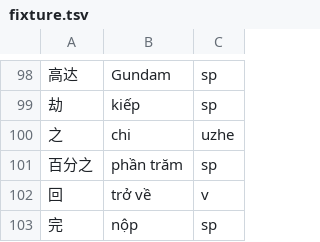
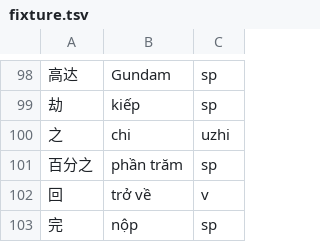
Before and after one commit to n-pn/chivi, a TSV file: db/vpdicts/fixture.tsv, drawn as a sheet; only a part is shown, gaps mark what is left out; the diff names each change by its address in the sheet, - before the commit and + after, or states it on an @@ line.

```diff
--- a/db/vpdicts/fixture.tsv
+++ b/db/vpdicts/fixture.tsv
-C100: uzhe
+C100: uzhi
```
Also changed, not shown: 1 other file.
